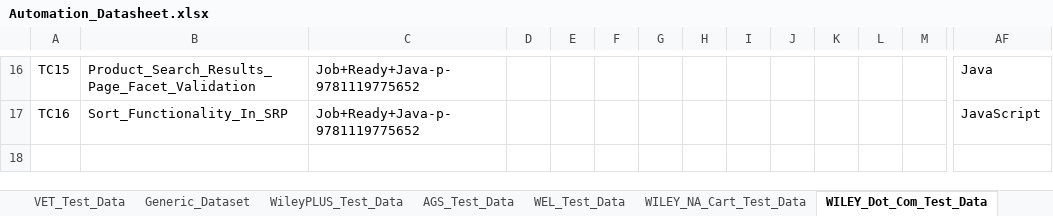
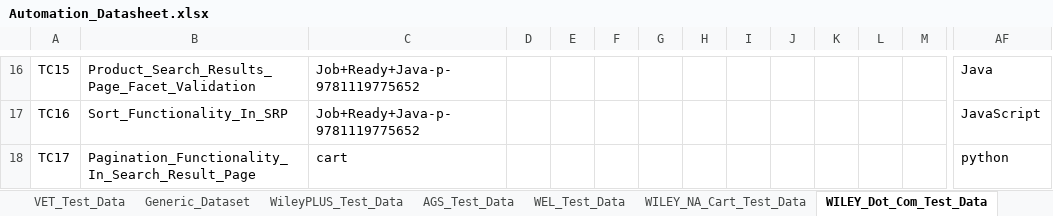
Before and after one commit to gsaha99/Ecommerce_QA, an Excel workbook: Test Data/Automation_Datasheet.xlsx, sheet WILEY_Dot_Com_Test_Data, drawn as a sheet; only a part is shown, gaps mark what is left out; values as stored, in another font and other column widths than the file's, no borders; rows hold the shown columns only; the diff names each change by its address in the sheet, - before the commit and + after, or states it on an @@ line.

Commit message:
New TC IN Wiley dot com

```diff
--- a/Test Data/Automation_Datasheet.xlsx (sheet WILEY_Dot_Com_Test_Data)
+++ b/Test Data/Automation_Datasheet.xlsx (sheet WILEY_Dot_Com_Test_Data)
+row 18: TC17 | Pagination_Functionality_In_Search_Result_Page | cart |  |  |  |  |  |  |  |  |  |  | python
```
Also changed, not shown: sheet WILEY_NA_Cart_Test_Data, 19 other files.
